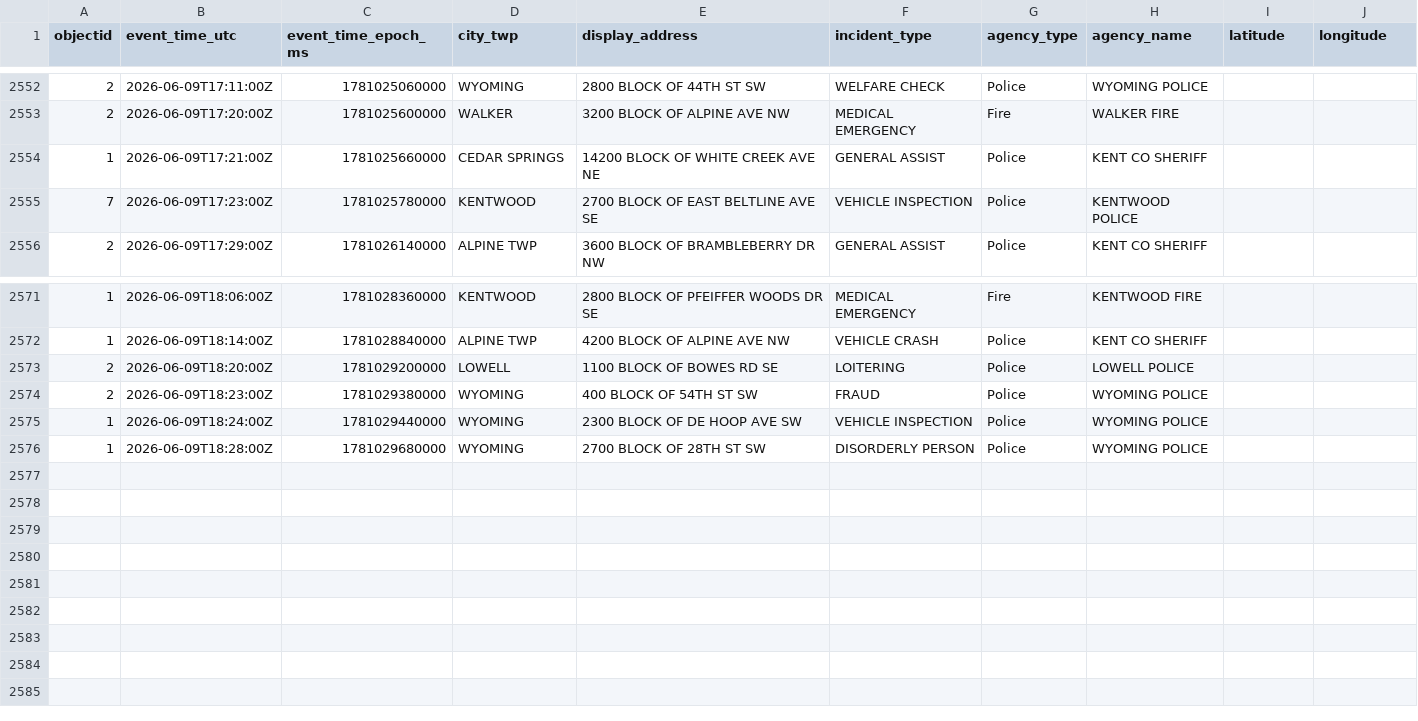
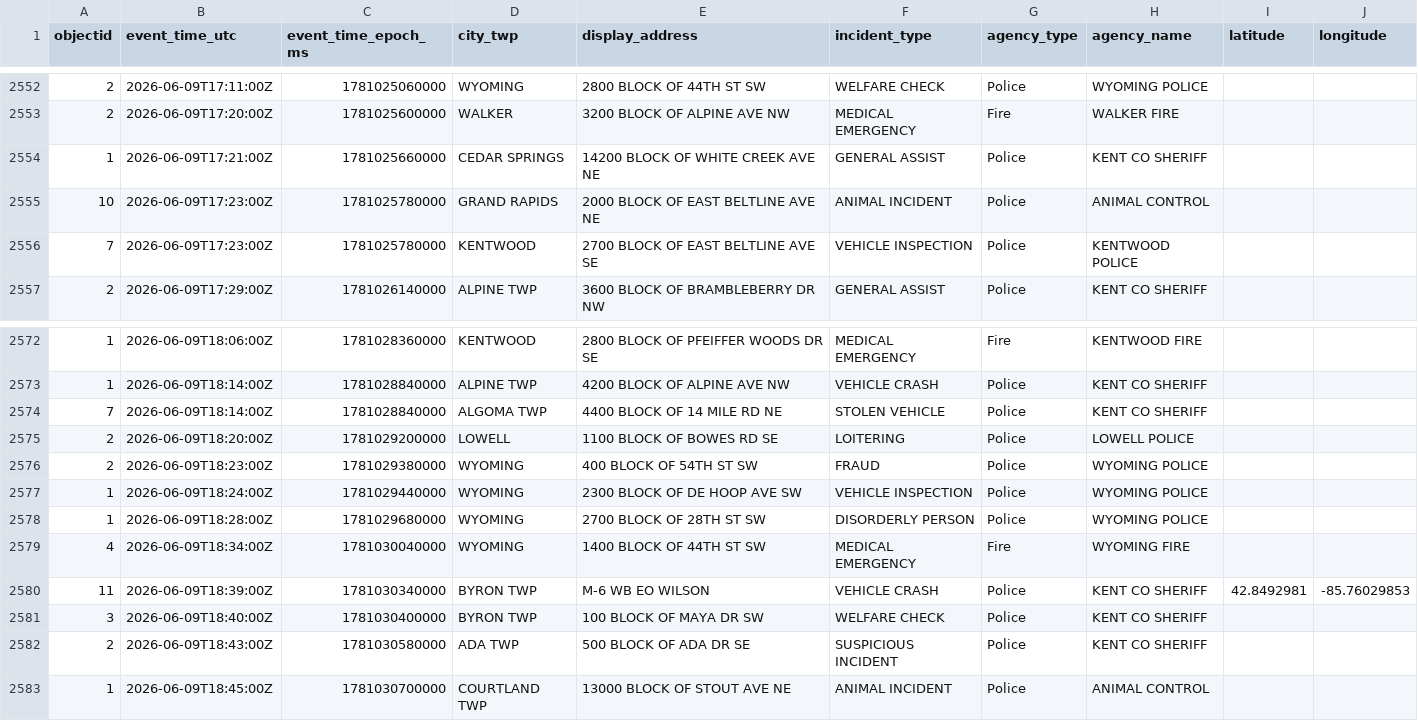
Before and after one commit to Cantica-Systems/west-michigan-dispatch, a CSV file: data/kent/2026-06.csv, drawn as a sheet; only a part is shown, gaps mark what is left out; the diff names each change by its address in the sheet, - before the commit and + after, or states it on an @@ line.

```diff
--- a/data/kent/2026-06.csv
+++ b/data/kent/2026-06.csv
+row 2555: 10 | 2026-06-09T17:23:00Z | 1781025780000 | GRAND RAPIDS | 2000 BLOCK OF EAST BELTLINE AVE NE | ANIMAL INCIDENT | Police | ANIMAL CONTROL
+row 2574: 7 | 2026-06-09T18:14:00Z | 1781028840000 | ALGOMA TWP | 4400 BLOCK OF 14 MILE RD NE | STOLEN VEHICLE | Police | KENT CO SHERIFF
+row 2579: 4 | 2026-06-09T18:34:00Z | 1781030040000 | WYOMING | 1400 BLOCK OF 44TH ST SW | MEDICAL EMERGENCY | Fire | WYOMING FIRE
+row 2580: 11 | 2026-06-09T18:39:00Z | 1781030340000 | BYRON TWP | M-6 WB EO WILSON | VEHICLE CRASH | Police | KENT CO SHERIFF | 42.8492981 | -85.76029853
+row 2581: 3 | 2026-06-09T18:40:00Z | 1781030400000 | BYRON TWP | 100 BLOCK OF MAYA DR SW | WELFARE CHECK | Police | KENT CO SHERIFF
+row 2582: 2 | 2026-06-09T18:43:00Z | 1781030580000 | ADA TWP | 500 BLOCK OF ADA DR SE | SUSPICIOUS INCIDENT | Police | KENT CO SHERIFF
+row 2583: 1 | 2026-06-09T18:45:00Z | 1781030700000 | COURTLAND TWP | 13000 BLOCK OF STOUT AVE NE | ANIMAL INCIDENT | Police | ANIMAL CONTROL
```
Also changed, not shown: data/grcity/2026-06.csv, 3 other files.
